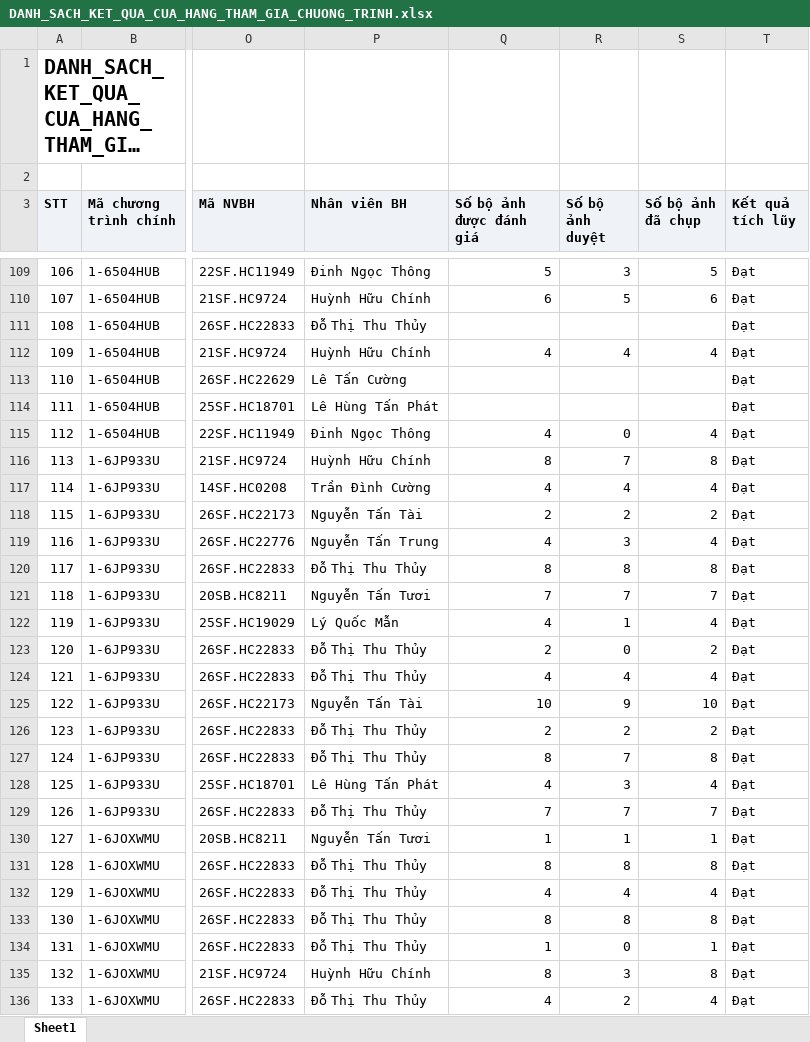
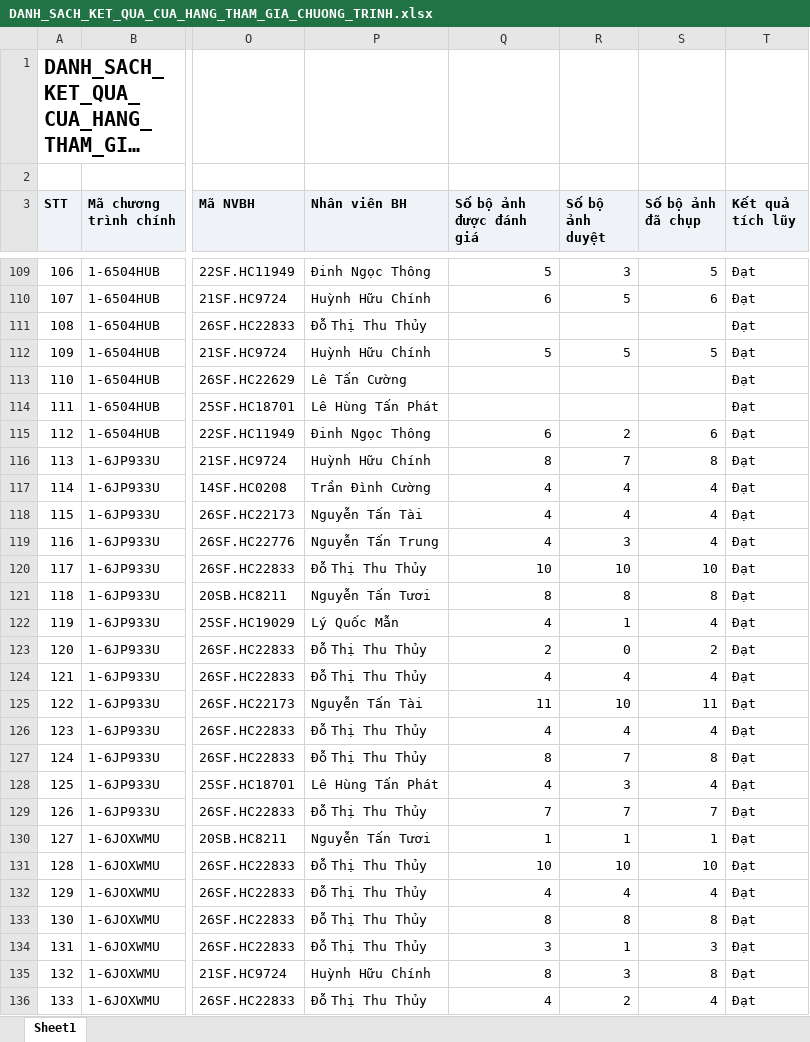
Before and after one commit to Tantt2026/Vyntt_Dashboard, an Excel workbook: data/Thang11/DANH_SACH_KET_QUA_CUA_HANG_THAM_GIA_CHUONG_TRINH.xlsx, sheet Sheet1, drawn as a sheet; only a part is shown, gaps mark what is left out; long unchanged cells end in …; values as stored, in another font and other column widths than the file's, no borders; the diff covers the shown part only; the diff names each change by its address in the sheet, - before the commit and + after, or states it on an @@ line.

```diff
--- a/data/Thang11/DANH_SACH_KET_QUA_CUA_HANG_THAM_GIA_CHUONG_TRINH.xlsx (sheet Sheet1)
+++ b/data/Thang11/DANH_SACH_KET_QUA_CUA_HANG_THAM_GIA_CHUONG_TRINH.xlsx (sheet Sheet1)
-Q112 (Số bộ ảnh được đánh giá): 4
+Q112 (Số bộ ảnh được đánh giá): 5
-R112 (Số bộ ảnh duyệt): 4
+R112 (Số bộ ảnh duyệt): 5
-S112 (Số bộ ảnh đã chụp): 4
+S112 (Số bộ ảnh đã chụp): 5
-Q115 (Số bộ ảnh được đánh giá): 4
+Q115 (Số bộ ảnh được đánh giá): 6
-R115 (Số bộ ảnh duyệt): 0
+R115 (Số bộ ảnh duyệt): 2
-S115 (Số bộ ảnh đã chụp): 4
+S115 (Số bộ ảnh đã chụp): 6
-Q118 (Số bộ ảnh được đánh giá): 2
+Q118 (Số bộ ảnh được đánh giá): 4
-R118 (Số bộ ảnh duyệt): 2
+R118 (Số bộ ảnh duyệt): 4
-S118 (Số bộ ảnh đã chụp): 2
+S118 (Số bộ ảnh đã chụp): 4
-Q120 (Số bộ ảnh được đánh giá): 8
+Q120 (Số bộ ảnh được đánh giá): 10
-R120 (Số bộ ảnh duyệt): 8
+R120 (Số bộ ảnh duyệt): 10
-S120 (Số bộ ảnh đã chụp): 8
+S120 (Số bộ ảnh đã chụp): 10
-Q121 (Số bộ ảnh được đánh giá): 7
+Q121 (Số bộ ảnh được đánh giá): 8
-R121 (Số bộ ảnh duyệt): 7
+R121 (Số bộ ảnh duyệt): 8
-S121 (Số bộ ảnh đã chụp): 7
+S121 (Số bộ ảnh đã chụp): 8
-Q125 (Số bộ ảnh được đánh giá): 10
+Q125 (Số bộ ảnh được đánh giá): 11
-R125 (Số bộ ảnh duyệt): 9
+R125 (Số bộ ảnh duyệt): 10
-S125 (Số bộ ảnh đã chụp): 10
+S125 (Số bộ ảnh đã chụp): 11
-Q126 (Số bộ ảnh được đánh giá): 2
+Q126 (Số bộ ảnh được đánh giá): 4
-R126 (Số bộ ảnh duyệt): 2
+R126 (Số bộ ảnh duyệt): 4
-S126 (Số bộ ảnh đã chụp): 2
+S126 (Số bộ ảnh đã chụp): 4
-Q131 (Số bộ ảnh được đánh giá): 8
+Q131 (Số bộ ảnh được đánh giá): 10
-R131 (Số bộ ảnh duyệt): 8
+R131 (Số bộ ảnh duyệt): 10
-S131 (Số bộ ảnh đã chụp): 8
+S131 (Số bộ ảnh đã chụp): 10
-Q134 (Số bộ ảnh được đánh giá): 1
+Q134 (Số bộ ảnh được đánh giá): 3
-R134 (Số bộ ảnh duyệt): 0
+R134 (Số bộ ảnh duyệt): 1
-S134 (Số bộ ảnh đã chụp): 1
+S134 (Số bộ ảnh đã chụp): 3
```
Also changed, not shown: 97 edited cells elsewhere in this sheet, data/Thang11/DanhSachChiTietDonHang.xlsx, data/Thang11/DanhSachLichViengTham.xlsx, 1 other file.
